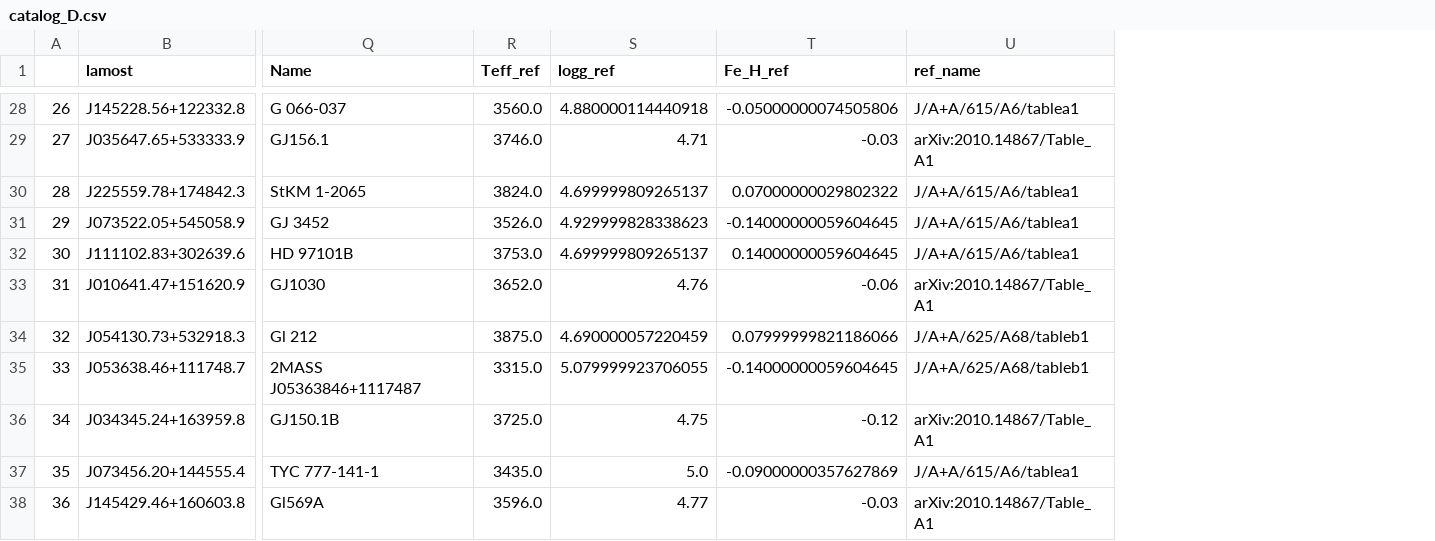
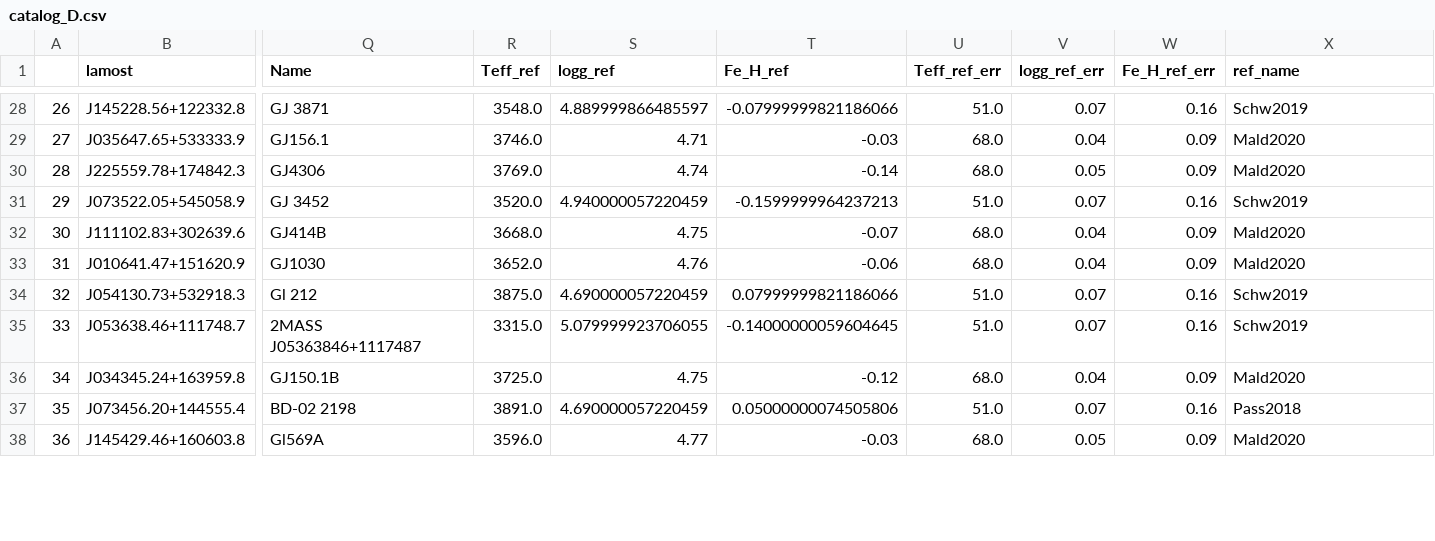
Before and after one commit to zhenzhenwave/MULySS_zh, a CSV file: Stage2/validation/catalog_D.csv, drawn as a sheet; only a part is shown, gaps mark what is left out; addresses are those after the commit; the diff covers the shown part only; the diff names each change by its address in the sheet, - before the commit and + after, or states it on an @@ line.

```diff
--- a/Stage2/validation/catalog_D.csv
+++ b/Stage2/validation/catalog_D.csv
+column U (Teff_ref_err), rows 28-38: 51.0 | 68.0 | 68.0 | 51.0 | 68.0 | 68.0 | 51.0 | 51.0 | 68.0 | 51.0 | 68.0
+column V (logg_ref_err), rows 28-38: 0.07 | 0.04 | 0.05 | 0.07 | 0.04 | 0.04 | 0.07 | 0.07 | 0.04 | 0.07 | 0.05
+column W (Fe_H_ref_err), rows 28-38: 0.16 | 0.09 | 0.09 | 0.16 | 0.09 | 0.09 | 0.16 | 0.16 | 0.09 | 0.16 | 0.09
-Q28 (Name): G 066-037
+Q28 (Name): GJ 3871
-R28 (Teff_ref): 3560.0
+R28 (Teff_ref): 3548.0
-S28 (logg_ref): 4.880000114440918
+S28 (logg_ref): 4.889999866485597
-T28 (Fe_H_ref): -0.05000000074505806
+T28 (Fe_H_ref): -0.07999999821186066
-X28 (ref_name): J/A+A/615/A6/tablea1
+X28 (ref_name): Schw2019
-X29 (ref_name): arXiv:2010.14867/Table_A1
+X29 (ref_name): Mald2020
-Q30 (Name): StKM 1-2065
+Q30 (Name): GJ4306
-R30 (Teff_ref): 3824.0
+R30 (Teff_ref): 3769.0
-S30 (logg_ref): 4.699999809265137
+S30 (logg_ref): 4.74
-T30 (Fe_H_ref): 0.07000000029802322
+T30 (Fe_H_ref): -0.14
-X30 (ref_name): J/A+A/615/A6/tablea1
+X30 (ref_name): Mald2020
-R31 (Teff_ref): 3526.0
+R31 (Teff_ref): 3520.0
-S31 (logg_ref): 4.929999828338623
+S31 (logg_ref): 4.940000057220459
-T31 (Fe_H_ref): -0.14000000059604645
+T31 (Fe_H_ref): -0.1599999964237213
-X31 (ref_name): J/A+A/615/A6/tablea1
+X31 (ref_name): Schw2019
-Q32 (Name): HD 97101B
+Q32 (Name): GJ414B
-R32 (Teff_ref): 3753.0
+R32 (Teff_ref): 3668.0
-S32 (logg_ref): 4.699999809265137
+S32 (logg_ref): 4.75
-T32 (Fe_H_ref): 0.14000000059604645
+T32 (Fe_H_ref): -0.07
-X32 (ref_name): J/A+A/615/A6/tablea1
+X32 (ref_name): Mald2020
-X33 (ref_name): arXiv:2010.14867/Table_A1
+X33 (ref_name): Mald2020
-X34:X35 (ref_name): J/A+A/625/A68/tableb1
+X34:X35 (ref_name): Schw2019
-X36 (ref_name): arXiv:2010.14867/Table_A1
+X36 (ref_name): Mald2020
-Q37 (Name): TYC 777-141-1
+Q37 (Name): BD-02 2198
-R37 (Teff_ref): 3435.0
+R37 (Teff_ref): 3891.0
-S37 (logg_ref): 5.0
+S37 (logg_ref): 4.690000057220459
-T37 (Fe_H_ref): -0.09000000357627869
+T37 (Fe_H_ref): 0.05000000074505806
-X37 (ref_name): J/A+A/615/A6/tablea1
+X37 (ref_name): Pass2018
-X38 (ref_name): arXiv:2010.14867/Table_A1
+X38 (ref_name): Mald2020
```
Also changed, not shown: 74 edited cells elsewhere in this file, Stage2/label/other_ref/Mald2020.csv, Stage2/label/ref_tables/MILES2_cluster.csv, 25 other files.
